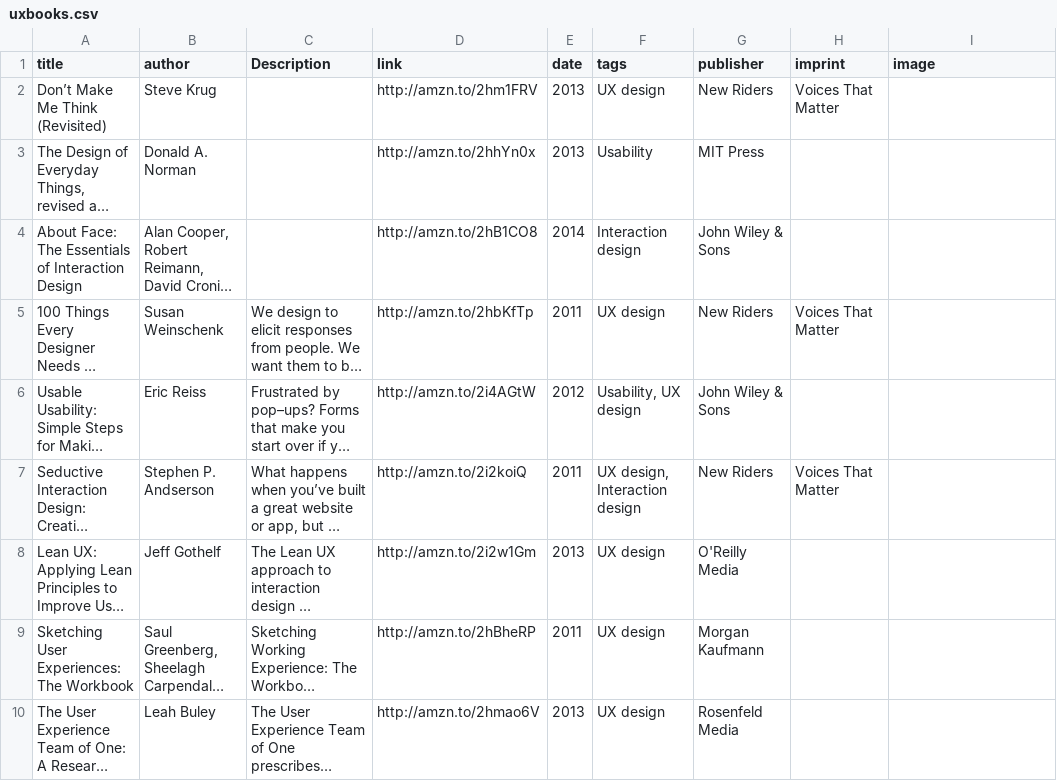
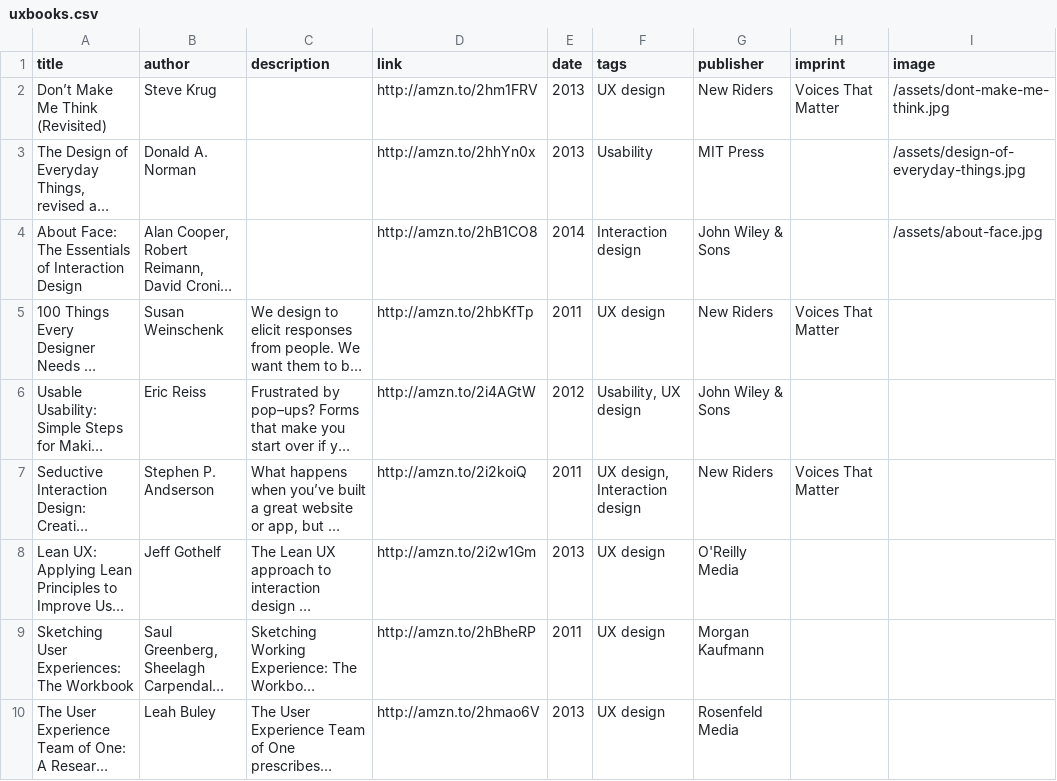
Before and after one commit to MattKevan/uxlift, a CSV file: _data/uxbooks.csv, drawn as a sheet; long unchanged cells end in …; the diff names each change by its address in the sheet, - before the commit and + after, or states it on an @@ line.

```diff
--- a/_data/uxbooks.csv
+++ b/_data/uxbooks.csv
-C1: Description
+C1: description
-I2 (image): (empty)
+I2 (image): /assets/dont-make-me-think.jpg
-I3 (image): (empty)
+I3 (image): /assets/design-of-everyday-things.jpg
-I4 (image): (empty)
+I4 (image): /assets/about-face.jpg
```
Also changed, not shown: _data/uxsoftware.csv, 52 other files.
